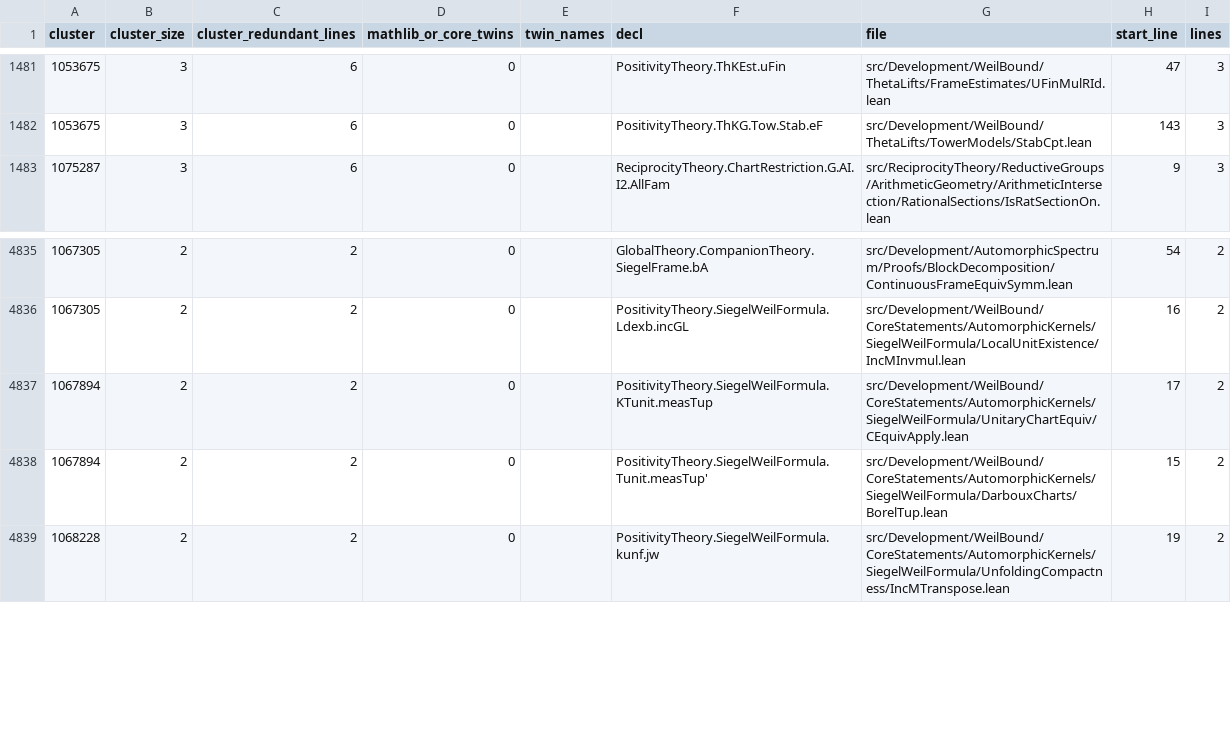
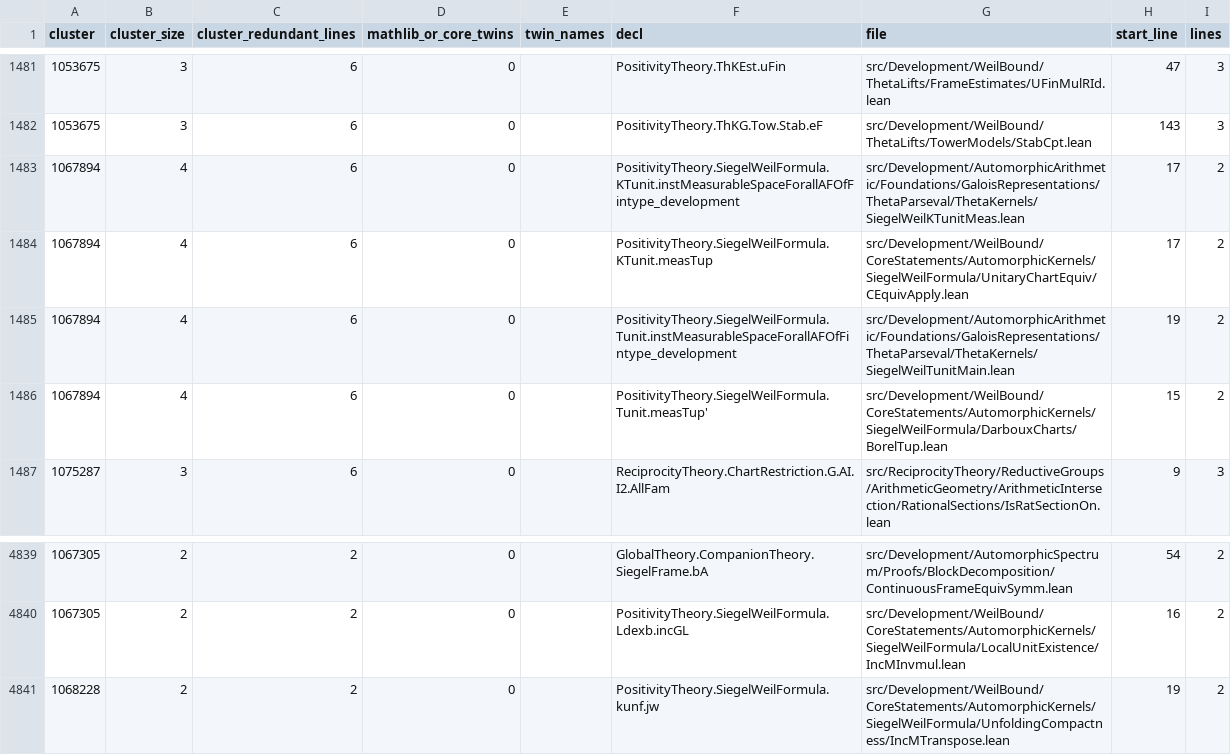
Before and after one commit to james-shore/rh-proof-dependencies, a TSV file: data/duplicates-definitions.tsv, drawn as a sheet; only a part is shown, gaps mark what is left out; removed rows and columns are numbered as before the commit, all else as after; the diff names each change by its address in the sheet, - before the commit and + after, or states it on an @@ line.

```diff
--- a/data/duplicates-definitions.tsv
+++ b/data/duplicates-definitions.tsv
+row 1483: 1067894 | 4 | 6 | 0 |  | PositivityTheory.SiegelWeilFormula.KTunit.instMeasurableSpaceForallAFOfFintype_development | src/Development/AutomorphicArithmetic/Foundations/GaloisRepresentations/ThetaParseval/ThetaKernels/SiegelWeilKTunitMeas.lean | 17 | 2
+row 1484: 1067894 | 4 | 6 | 0 |  | PositivityTheory.SiegelWeilFormula.KTunit.measTup | src/Development/WeilBound/CoreStatements/AutomorphicKernels/SiegelWeilFormula/UnitaryChartEquiv/CEquivApply.lean | 17 | 2
+row 1485: 1067894 | 4 | 6 | 0 |  | PositivityTheory.SiegelWeilFormula.Tunit.instMeasurableSpaceForallAFOfFintype_development | src/Development/AutomorphicArithmetic/Foundations/GaloisRepresentations/ThetaParseval/ThetaKernels/SiegelWeilTunitMain.lean | 19 | 2
+row 1486: 1067894 | 4 | 6 | 0 |  | PositivityTheory.SiegelWeilFormula.Tunit.measTup' | src/Development/WeilBound/CoreStatements/AutomorphicKernels/SiegelWeilFormula/DarbouxCharts/BorelTup.lean | 15 | 2
-row 4837: 1067894 | 2 | 2 | 0 |  | PositivityTheory.SiegelWeilFormula.KTunit.measTup | src/Development/WeilBound/CoreStatements/AutomorphicKernels/SiegelWeilFormula/UnitaryChartEquiv/CEquivApply.lean | 17 | 2
-row 4838: 1067894 | 2 | 2 | 0 |  | PositivityTheory.SiegelWeilFormula.Tunit.measTup' | src/Development/WeilBound/CoreStatements/AutomorphicKernels/SiegelWeilFormula/DarbouxCharts/BorelTup.lean | 15 | 2
```
Also changed, not shown: data/dir-dominators.tsv, data/directories.tsv, 50 other files.
